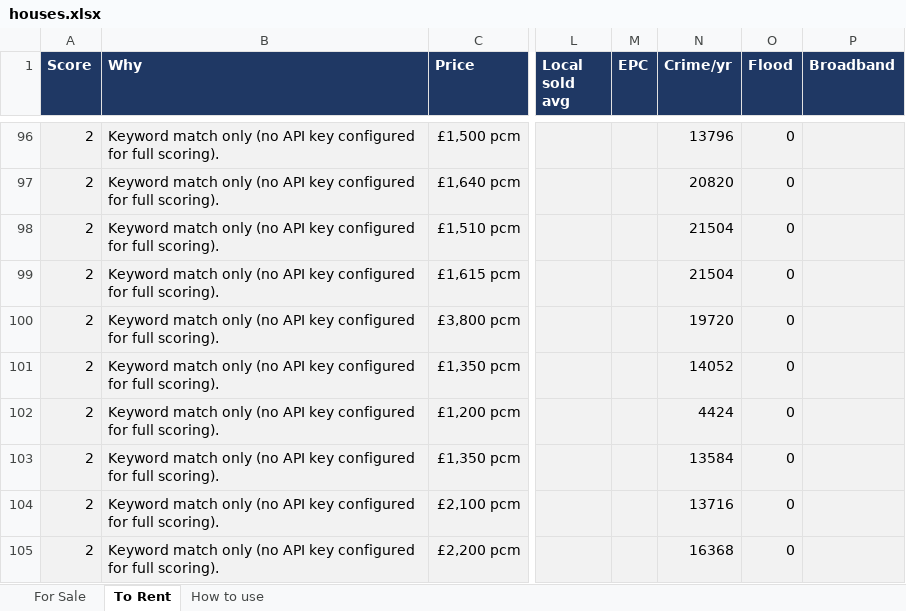
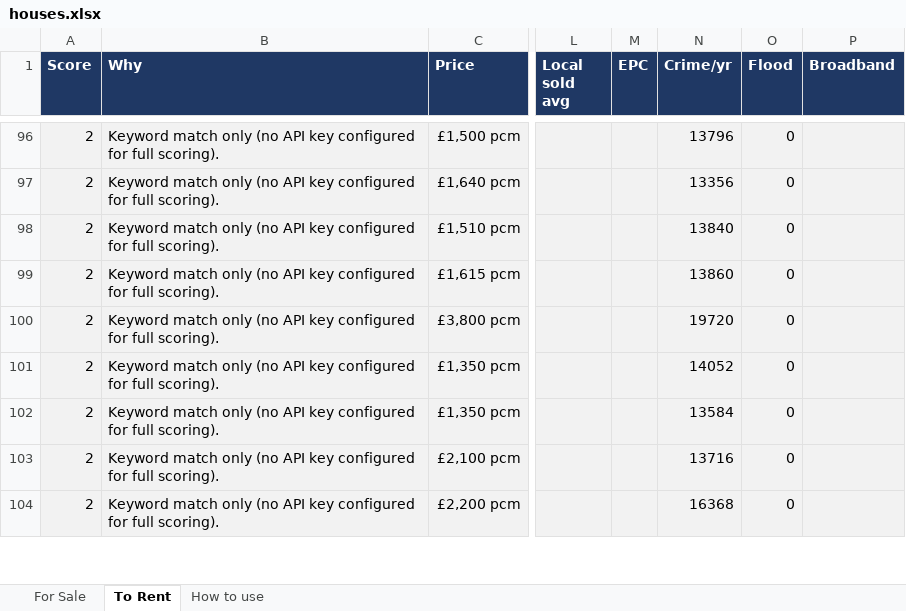
Before and after one commit to dcracknell/house_finder, an Excel workbook: data/houses.xlsx, sheet To Rent, drawn as a sheet; only a part is shown, gaps mark what is left out; values as stored, in another font and other column widths than the file's, no borders; the diff covers the shown part only; the diff names each change by its address in the sheet, - before the commit and + after, or states it on an @@ line.

```diff
--- a/data/houses.xlsx (sheet To Rent)
+++ b/data/houses.xlsx (sheet To Rent)
-N97 (Crime/yr): 20820
+N97 (Crime/yr): 13356
-N98 (Crime/yr): 21504
+N98 (Crime/yr): 13840
-N99 (Crime/yr): 21504
+N99 (Crime/yr): 13860
@@ row 102 moved to row 108: 2 @@
```
Also changed, not shown: 5 added rows, 7 removed rows, 2 moved rows and 20 edited cells elsewhere in this sheet, hidden cells, 3 other files.
